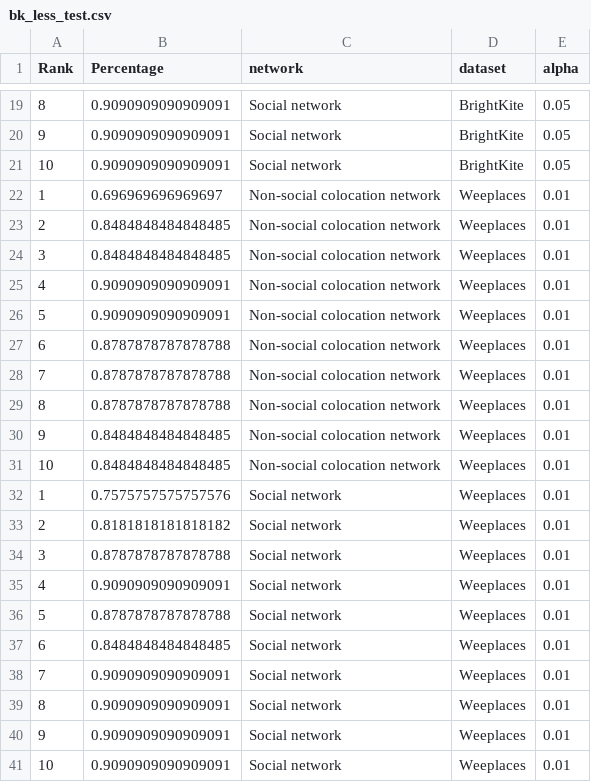
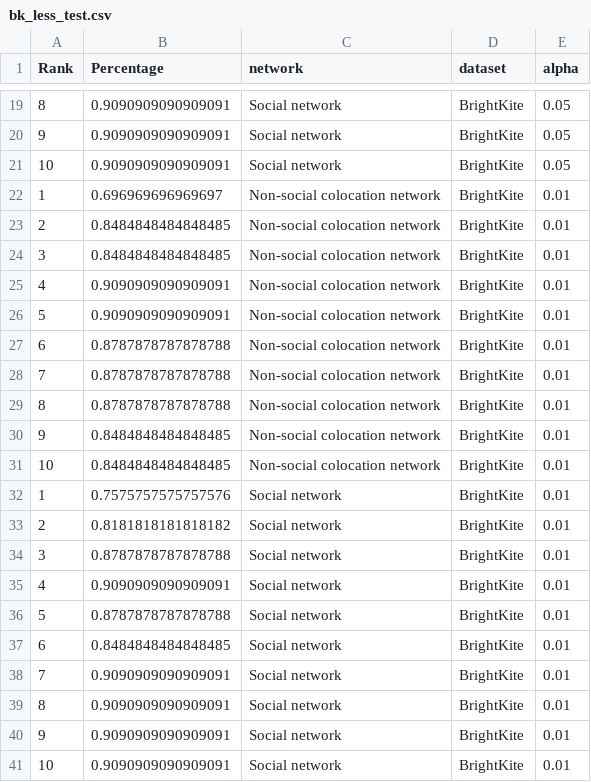
Before and after one commit to Magica-Chen/social-predictability, a CSV file: final/extra/bk_less_test.csv, drawn as a sheet; only a part is shown, gaps mark what is left out.

```diff
--- a/final/extra/bk_less_test.csv
+++ b/final/extra/bk_less_test.csv
@@ -21,21 +21,21 @@ Rank,Percentage,network,dataset,alpha
 10,0.9090909090909091,Social network,BrightKite,0.05
-1,0.696969696969697,Non-social colocation network,Weeplaces,0.01
-2,0.8484848484848485,Non-social colocation network,Weeplaces,0.01
-3,0.8484848484848485,Non-social colocation network,Weeplaces,0.01
-4,0.9090909090909091,Non-social colocation network,Weeplaces,0.01
-5,0.9090909090909091,Non-social colocation network,Weeplaces,0.01
-6,0.8787878787878788,Non-social colocation network,Weeplaces,0.01
-7,0.8787878787878788,Non-social colocation network,Weeplaces,0.01
-8,0.8787878787878788,Non-social colocation network,Weeplaces,0.01
-9,0.8484848484848485,Non-social colocation network,Weeplaces,0.01
-10,0.8484848484848485,Non-social colocation network,Weeplaces,0.01
-1,0.7575757575757576,Social network,Weeplaces,0.01
-2,0.8181818181818182,Social network,Weeplaces,0.01
-3,0.8787878787878788,Social network,Weeplaces,0.01
-4,0.9090909090909091,Social network,Weeplaces,0.01
-5,0.8787878787878788,Social network,Weeplaces,0.01
-6,0.8484848484848485,Social network,Weeplaces,0.01
-7,0.9090909090909091,Social network,Weeplaces,0.01
-8,0.9090909090909091,Social network,Weeplaces,0.01
-9,0.9090909090909091,Social network,Weeplaces,0.01
-10,0.9090909090909091,Social network,Weeplaces,0.01
+1,0.696969696969697,Non-social colocation network,BrightKite,0.01
+2,0.8484848484848485,Non-social colocation network,BrightKite,0.01
+3,0.8484848484848485,Non-social colocation network,BrightKite,0.01
+4,0.9090909090909091,Non-social colocation network,BrightKite,0.01
+5,0.9090909090909091,Non-social colocation network,BrightKite,0.01
+6,0.8787878787878788,Non-social colocation network,BrightKite,0.01
+7,0.8787878787878788,Non-social colocation network,BrightKite,0.01
+8,0.8787878787878788,Non-social colocation network,BrightKite,0.01
+9,0.8484848484848485,Non-social colocation network,BrightKite,0.01
+10,0.8484848484848485,Non-social colocation network,BrightKite,0.01
+1,0.7575757575757576,Social network,BrightKite,0.01
+2,0.8181818181818182,Social network,BrightKite,0.01
+3,0.8787878787878788,Social network,BrightKite,0.01
+4,0.9090909090909091,Social network,BrightKite,0.01
+5,0.8787878787878788,Social network,BrightKite,0.01
+6,0.8484848484848485,Social network,BrightKite,0.01
+7,0.9090909090909091,Social network,BrightKite,0.01
+8,0.9090909090909091,Social network,BrightKite,0.01
+9,0.9090909090909091,Social network,BrightKite,0.01
+10,0.9090909090909091,Social network,BrightKite,0.01
```
Also changed, not shown: final/extra/BZR_less_test.csv, final/extra/gw_less_test.csv.
